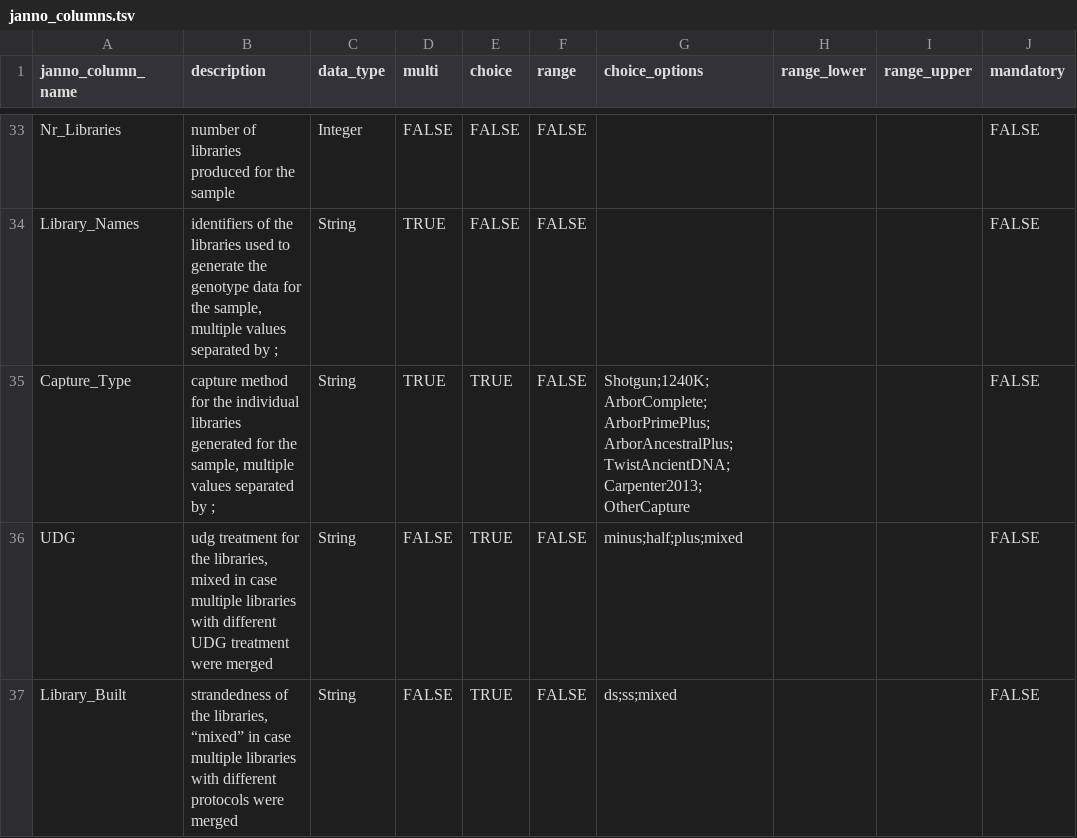
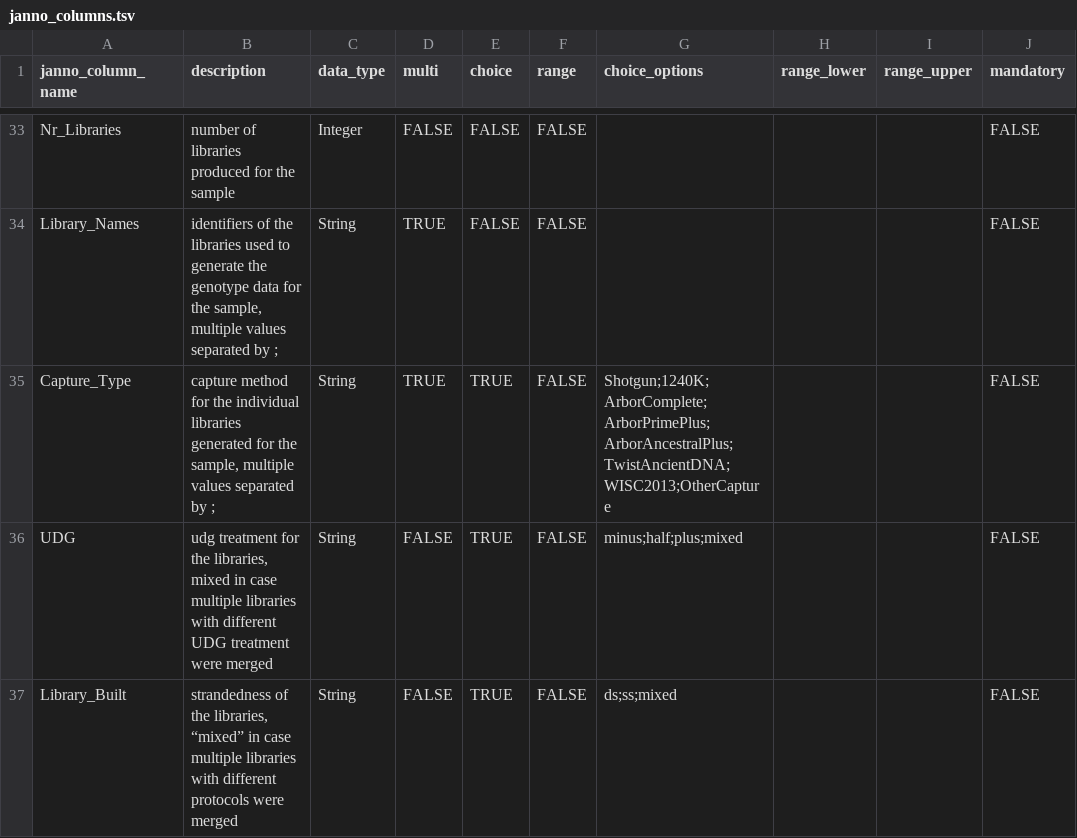
Before and after one commit to poseidon-framework/poseidon-schema, a TSV file: janno_columns.tsv, drawn as a sheet; only a part is shown, gaps mark what is left out; the diff names each change by its address in the sheet, - before the commit and + after, or states it on an @@ line.

Commit message:
renamed Carpenter2013 to WISC2013

```diff
--- a/janno_columns.tsv
+++ b/janno_columns.tsv
-G35 (choice_options): Shotgun;1240K;ArborComplete;ArborPrimePlus;ArborAncestralPlus;TwistAncientDNA;Carpenter2013;OtherCapture
+G35 (choice_options): Shotgun;1240K;ArborComplete;ArborPrimePlus;ArborAncestralPlus;TwistAncientDNA;WISC2013;OtherCapture
```
Also changed, not shown: 2 other files.
